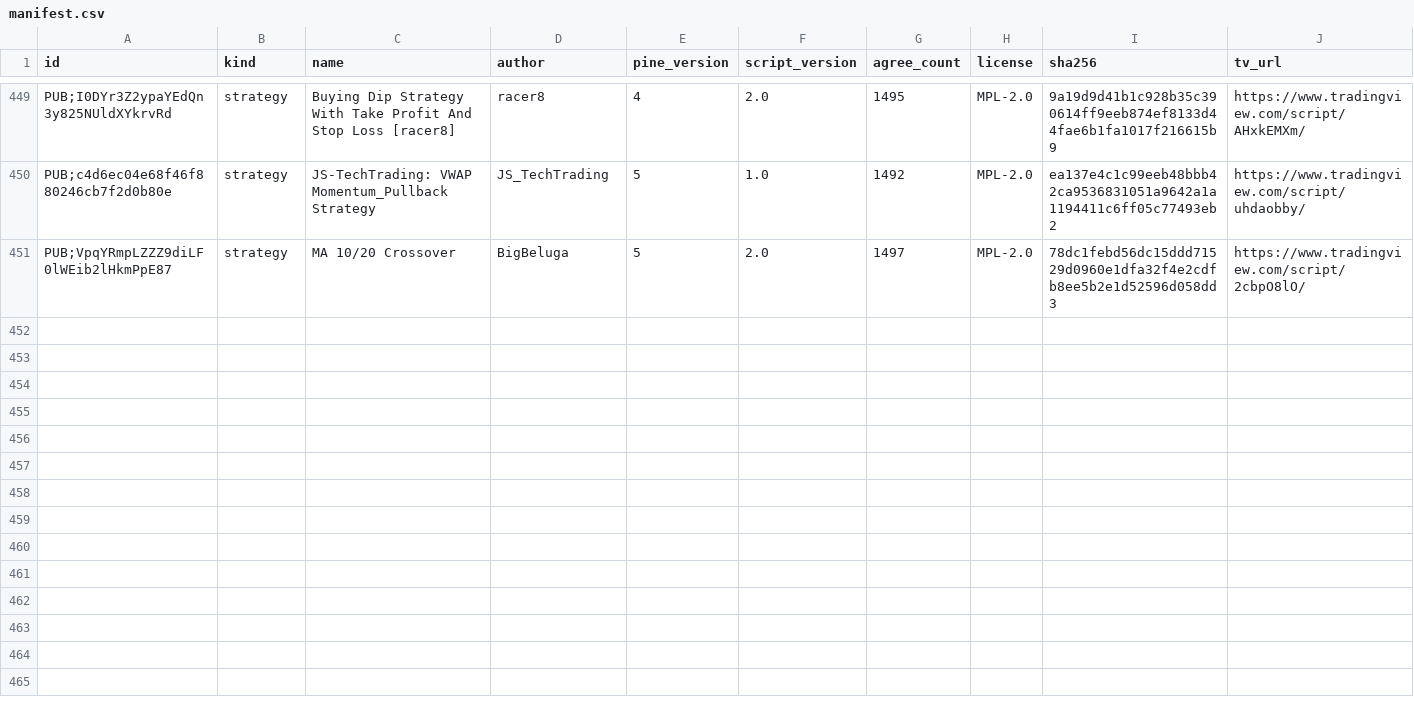
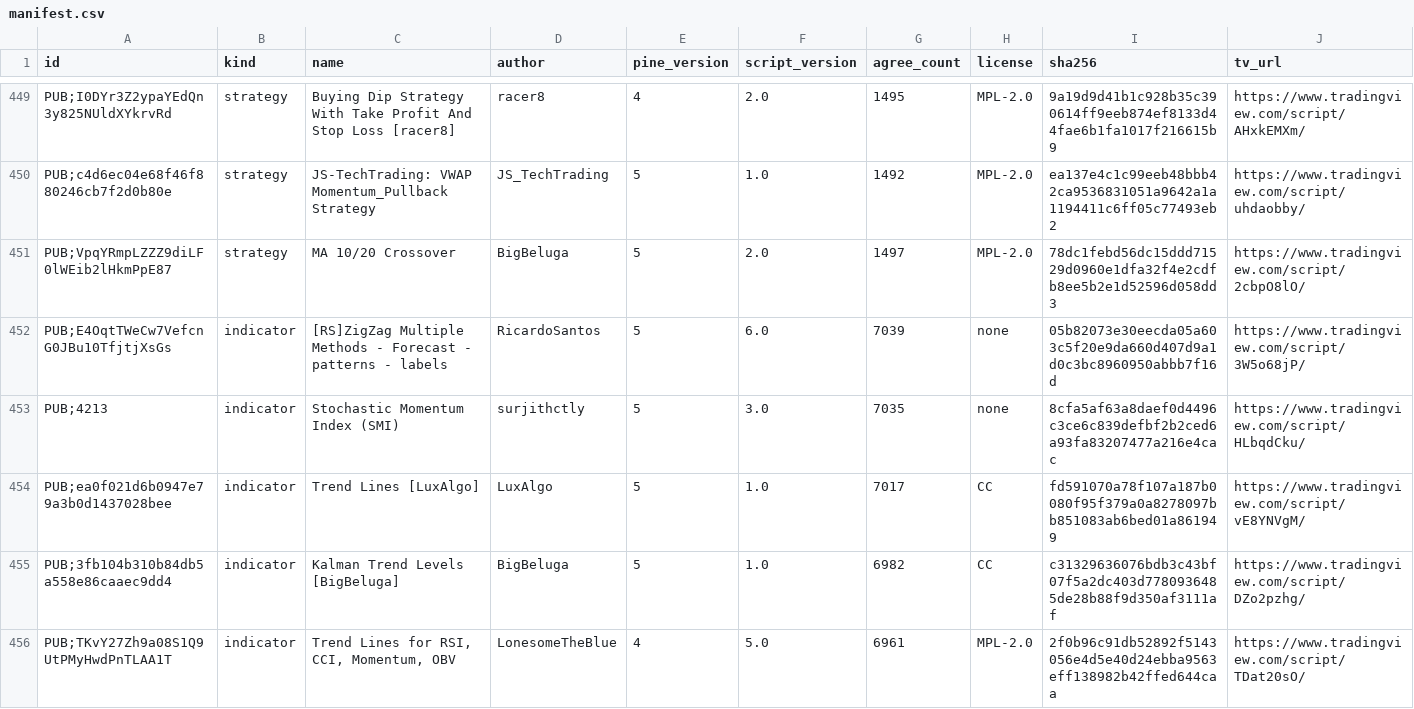
Before and after one commit to PyneSys/pyne-in-the-wild, a CSV file: corpus/manifest.csv, drawn as a sheet; only a part is shown, gaps mark what is left out; rows hold the shown columns only; the diff covers the shown part only; the diff names each change by its address in the sheet, - before the commit and + after, or states it on an @@ line.

```diff
--- a/corpus/manifest.csv
+++ b/corpus/manifest.csv
+row 452: PUB;E4OqtTWeCw7VefcnG0JBu10TfjtjXsGs | indicator | [RS]ZigZag Multiple Methods - Forecast - patterns - labels | RicardoSantos | 5 | 6.0 | 7039 | none | 05b82073e30eecda05a603c5f20e9da660d407d9a1d0c3bc8960950abbb7f16d | https://www.tradingview.com/script/3W5o68jP/
+row 453: PUB;4213 | indicator | Stochastic Momentum Index (SMI) | surjithctly | 5 | 3.0 | 7035 | none | 8cfa5af63a8daef0d4496c3ce6c839defbf2b2ced6a93fa83207477a216e4cac | https://www.tradingview.com/script/HLbqdCku/
+row 454: PUB;ea0f021d6b0947e79a3b0d1437028bee | indicator | Trend Lines [LuxAlgo] | LuxAlgo | 5 | 1.0 | 7017 | CC | fd591070a78f107a187b0080f95f379a0a8278097bb851083ab6bed01a861949 | https://www.tradingview.com/script/vE8YNVgM/
+row 455: PUB;3fb104b310b84db5a558e86caaec9dd4 | indicator | Kalman Trend Levels [BigBeluga] | BigBeluga | 5 | 1.0 | 6982 | CC | c31329636076bdb3c43bf07f5a2dc403d7780936485de28b88f9d350af3111af | https://www.tradingview.com/script/DZo2pzhg/
+row 456: PUB;TKvY27Zh9a08S1Q9UtPMyHwdPnTLAA1T | indicator | Trend Lines for RSI, CCI, Momentum, OBV | LonesomeTheBlue | 4 | 5.0 | 6961 | MPL-2.0 | 2f0b96c91db52892f5143056e4d5e40d24ebba9563eff138982b42ffed644caa | https://www.tradingview.com/script/TDat20sO/
```
Also changed, not shown: 5 added rows elsewhere in this file, corpus/libs/manifest.csv, results/results.csv, 21 other files.
